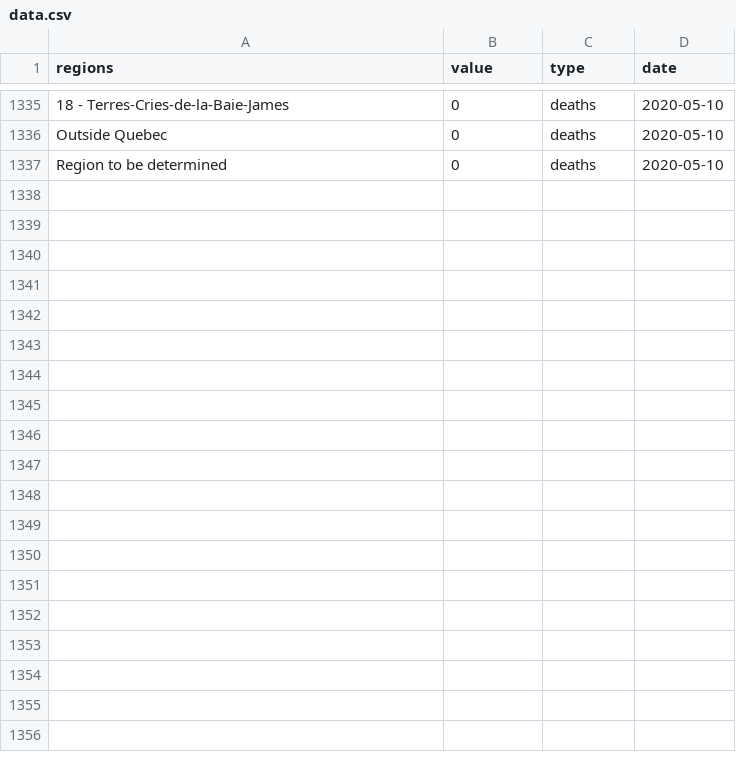
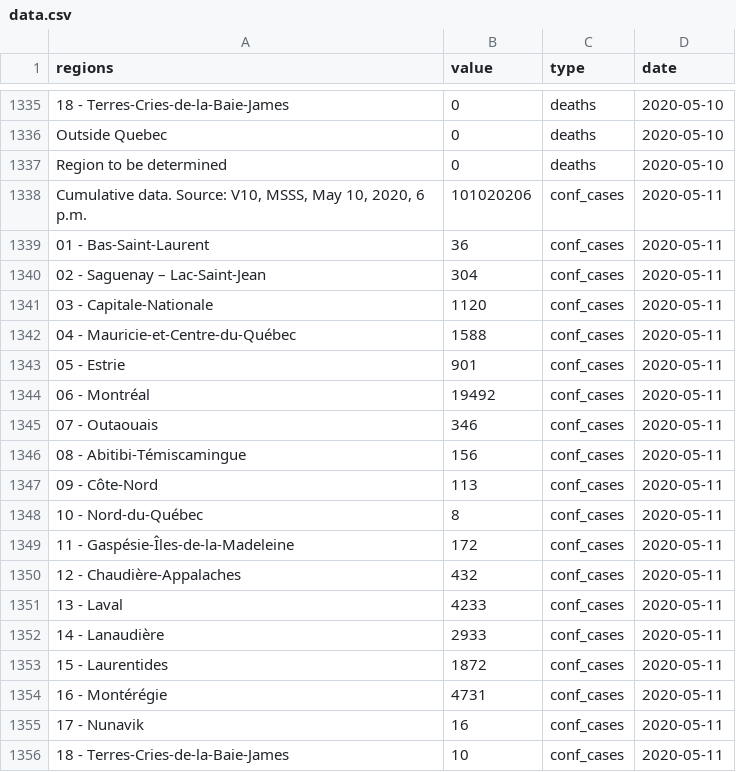
Before and after one commit to LVG77/covid-data-qc, a CSV file: covid_qc/data.csv, drawn as a sheet; only a part is shown, gaps mark what is left out; the diff covers the shown part only; the diff names each change by its address in the sheet, - before the commit and + after, or states it on an @@ line.

Commit message:
update covid_qc

```diff
--- a/covid_qc/data.csv
+++ b/covid_qc/data.csv
+row 1338: Cumulative data. Source: V10, MSSS, May 10, 2020, 6 p.m. | 101020206 | conf_cases | 2020-05-11
+row 1339: 01 - Bas-Saint-Laurent | 36 | conf_cases | 2020-05-11
+row 1340: 02 - Saguenay – Lac-Saint-Jean | 304 | conf_cases | 2020-05-11
+row 1341: 03 - Capitale-Nationale | 1120 | conf_cases | 2020-05-11
+row 1342: 04 - Mauricie-et-Centre-du-Québec | 1588 | conf_cases | 2020-05-11
+row 1343: 05 - Estrie | 901 | conf_cases | 2020-05-11
+row 1344: 06 - Montréal | 19492 | conf_cases | 2020-05-11
+row 1345: 07 - Outaouais | 346 | conf_cases | 2020-05-11
+row 1346: 08 - Abitibi-Témiscamingue | 156 | conf_cases | 2020-05-11
+row 1347: 09 - Côte-Nord | 113 | conf_cases | 2020-05-11
+row 1348: 10 - Nord-du-Québec | 8 | conf_cases | 2020-05-11
+row 1349: 11 - Gaspésie-Îles-de-la-Madeleine | 172 | conf_cases | 2020-05-11
+row 1350: 12 - Chaudière-Appalaches | 432 | conf_cases | 2020-05-11
+row 1351: 13 - Laval | 4233 | conf_cases | 2020-05-11
+row 1352: 14 - Lanaudière | 2933 | conf_cases | 2020-05-11
+row 1353: 15 - Laurentides | 1872 | conf_cases | 2020-05-11
+row 1354: 16 - Montérégie | 4731 | conf_cases | 2020-05-11
+row 1355: 17 - Nunavik | 16 | conf_cases | 2020-05-11
+row 1356: 18 - Terres-Cries-de-la-Baie-James | 10 | conf_cases | 2020-05-11
```
Also changed, not shown: 23 added rows elsewhere in this file, 3 other files.
